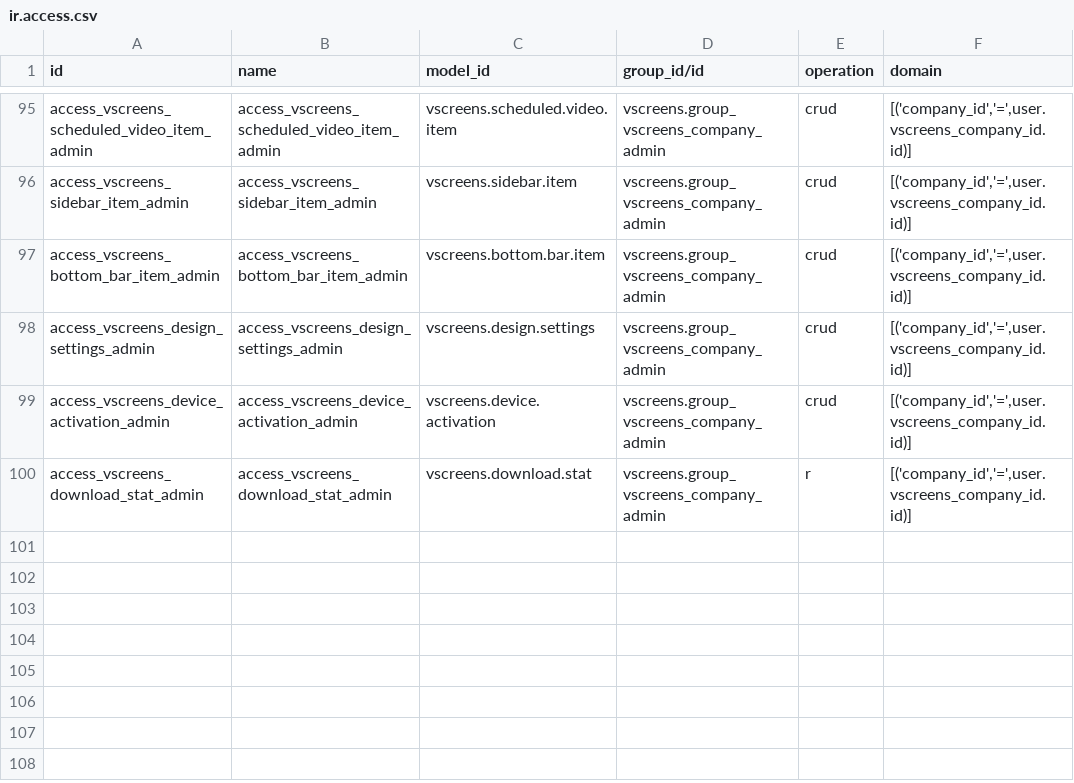
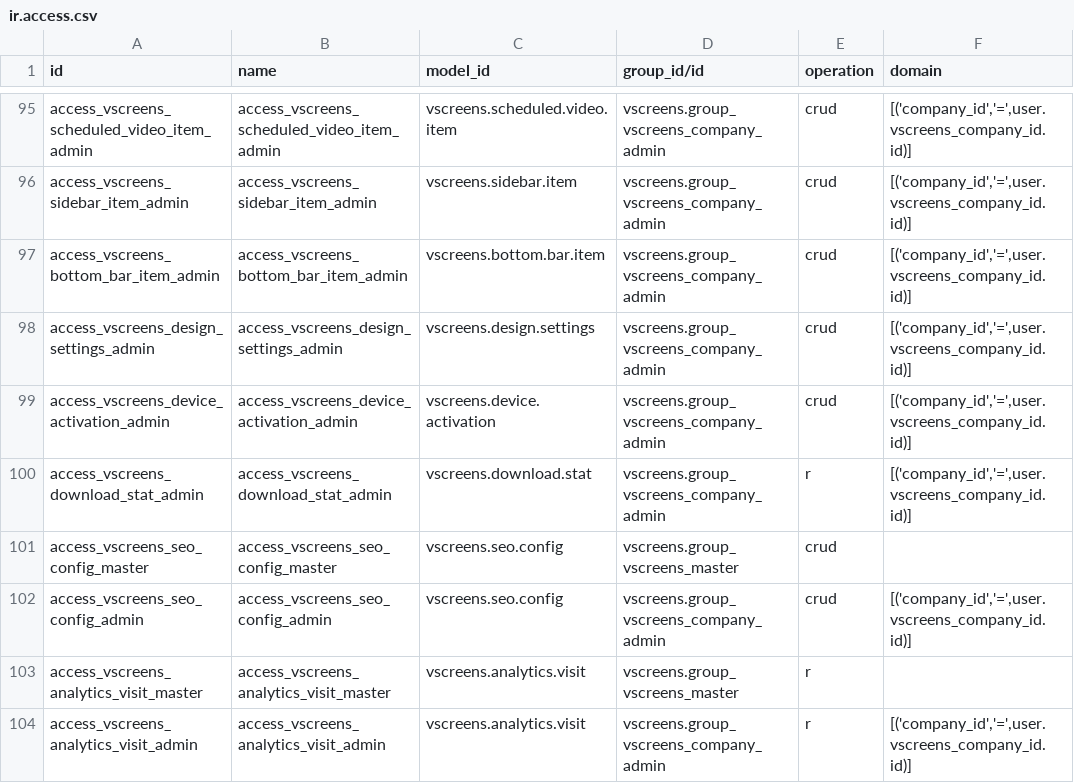
Before and after one commit to nerdop44/VenridesScreenS, a CSV file: odoo-addons/vscreens/security/ir.access.csv, drawn as a sheet; only a part is shown, gaps mark what is left out; the diff names each change by its address in the sheet, - before the commit and + after, or states it on an @@ line.

Commit message:
feat(seo): panel SEO y analítica de landing en Odoo

```diff
--- a/odoo-addons/vscreens/security/ir.access.csv
+++ b/odoo-addons/vscreens/security/ir.access.csv
+row 101: access_vscreens_seo_config_master | access_vscreens_seo_config_master | vscreens.seo.config | vscreens.group_vscreens_master | crud
+row 102: access_vscreens_seo_config_admin | access_vscreens_seo_config_admin | vscreens.seo.config | vscreens.group_vscreens_company_admin | crud | [('company_id','=',user.vscreens_company_id.id)]
+row 103: access_vscreens_analytics_visit_master | access_vscreens_analytics_visit_master | vscreens.analytics.visit | vscreens.group_vscreens_master | r
+row 104: access_vscreens_analytics_visit_admin | access_vscreens_analytics_visit_admin | vscreens.analytics.visit | vscreens.group_vscreens_company_admin | r | [('company_id','=',user.vscreens_company_id.id)]
```
Also changed, not shown: 3 other files.
